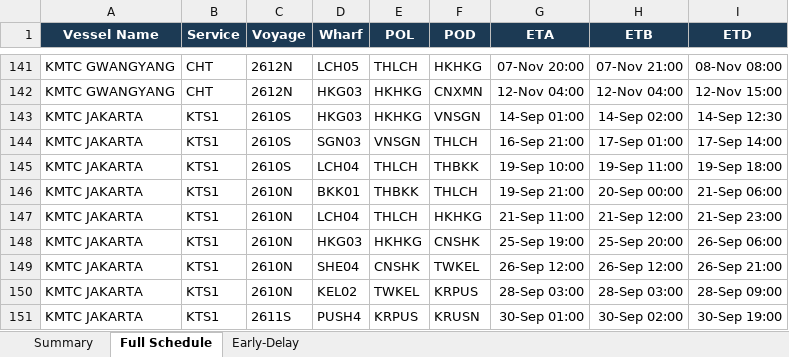
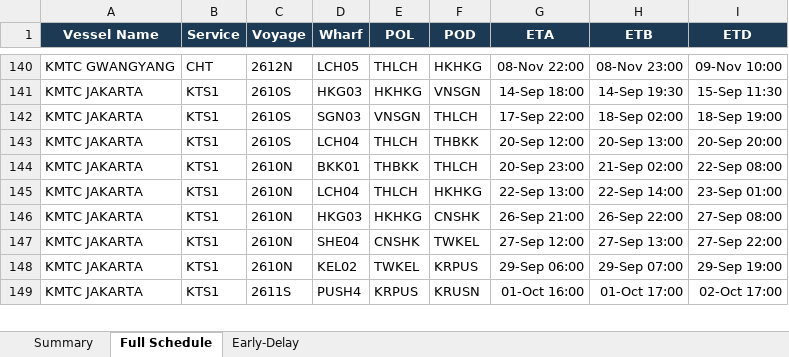
Before and after one commit to sirichai1265/heung-a-sked, an Excel workbook: Vessel Schedule.xlsx, sheet Full Schedule, drawn as a sheet; only a part is shown, gaps mark what is left out; values as stored, in another font and other column widths than the file's, no borders; removed rows and columns are numbered as before the commit, all else as after; the diff covers the shown part only; the diff names each change by its address in the sheet, - before the commit and + after, or states it on an @@ line.

Commit message:
Update (full): 9-14-SKED

```diff
--- a/Vessel Schedule.xlsx (sheet Full Schedule)
+++ b/Vessel Schedule.xlsx (sheet Full Schedule)
-G140 (ETA): 07-Nov 20:00
+G140 (ETA): 08-Nov 22:00
-H140 (ETB): 07-Nov 21:00
+H140 (ETB): 08-Nov 23:00
-I140 (ETD): 08-Nov 08:00
+I140 (ETD): 09-Nov 10:00
-row 142: KMTC GWANGYANG | CHT | 2612N | HKG03 | HKHKG | CNXMN | 12-Nov 04:00 | 12-Nov 04:00 | 12-Nov 15:00
-G141 (ETA): 14-Sep 01:00
+G141 (ETA): 14-Sep 18:00
-H141 (ETB): 14-Sep 02:00
+H141 (ETB): 14-Sep 19:30
-I141 (ETD): 14-Sep 12:30
+I141 (ETD): 15-Sep 11:30
-G142 (ETA): 16-Sep 21:00
+G142 (ETA): 17-Sep 22:00
-H142 (ETB): 17-Sep 01:00
+H142 (ETB): 18-Sep 02:00
-I142 (ETD): 17-Sep 14:00
+I142 (ETD): 18-Sep 19:00
-G143 (ETA): 19-Sep 10:00
+G143 (ETA): 20-Sep 12:00
-H143 (ETB): 19-Sep 11:00
+H143 (ETB): 20-Sep 13:00
-I143 (ETD): 19-Sep 18:00
+I143 (ETD): 20-Sep 20:00
-G144 (ETA): 19-Sep 21:00
+G144 (ETA): 20-Sep 23:00
-H144 (ETB): 20-Sep 00:00
+H144 (ETB): 21-Sep 02:00
-I144 (ETD): 21-Sep 06:00
+I144 (ETD): 22-Sep 08:00
-G145 (ETA): 21-Sep 11:00
+G145 (ETA): 22-Sep 13:00
-H145 (ETB): 21-Sep 12:00
+H145 (ETB): 22-Sep 14:00
-I145 (ETD): 21-Sep 23:00
+I145 (ETD): 23-Sep 01:00
-G146 (ETA): 25-Sep 19:00
+G146 (ETA): 26-Sep 21:00
-H146 (ETB): 25-Sep 20:00
+H146 (ETB): 26-Sep 22:00
-I146 (ETD): 26-Sep 06:00
+I146 (ETD): 27-Sep 08:00
-G147 (ETA): 26-Sep 12:00
+G147 (ETA): 27-Sep 12:00
-H147 (ETB): 26-Sep 12:00
+H147 (ETB): 27-Sep 13:00
-I147 (ETD): 26-Sep 21:00
+I147 (ETD): 27-Sep 22:00
-G148 (ETA): 28-Sep 03:00
+G148 (ETA): 29-Sep 06:00
-H148 (ETB): 28-Sep 03:00
+H148 (ETB): 29-Sep 07:00
-I148 (ETD): 28-Sep 09:00
+I148 (ETD): 29-Sep 19:00
-G149 (ETA): 30-Sep 01:00
+G149 (ETA): 01-Oct 16:00
-H149 (ETB): 30-Sep 02:00
+H149 (ETB): 01-Oct 17:00
-I149 (ETD): 30-Sep 19:00
+I149 (ETD): 02-Oct 17:00
```
Also changed, not shown: 1 added row, 5 removed rows and 562 edited cells elsewhere in this sheet, sheet Early-Delay, sheet Summary, sked_current.xlsx, 4 other files.
